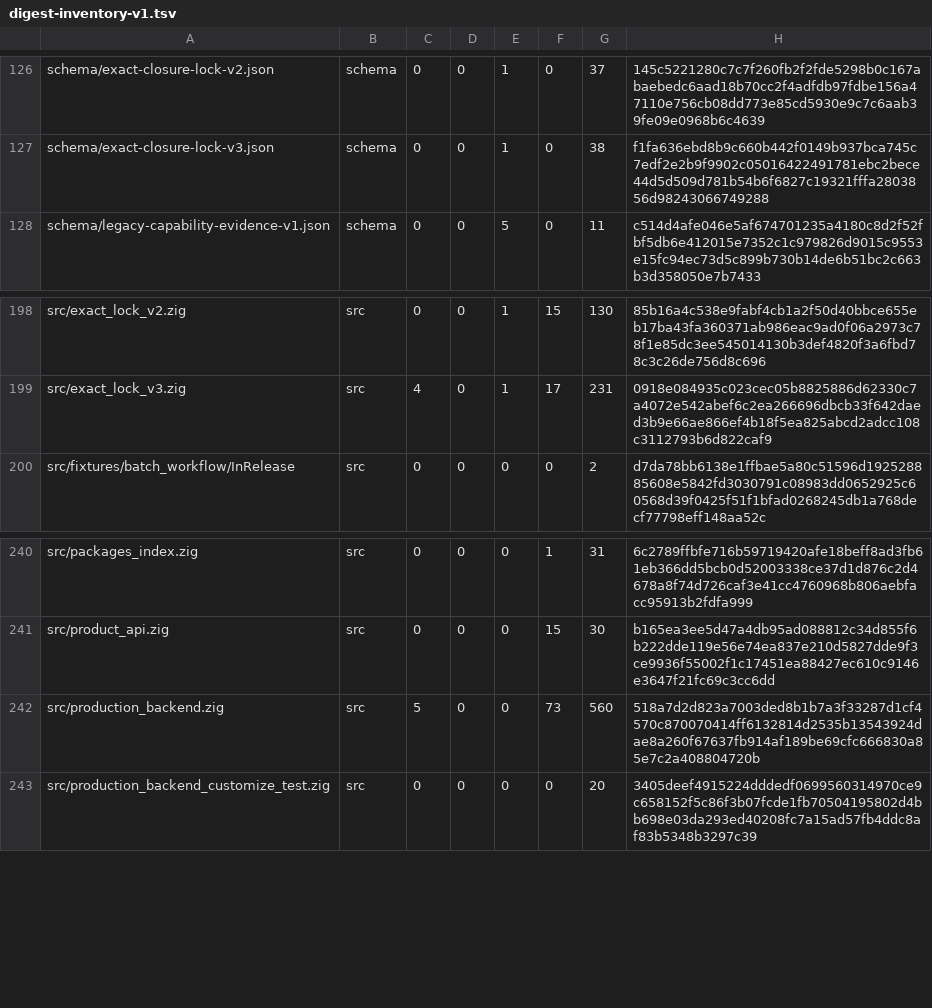
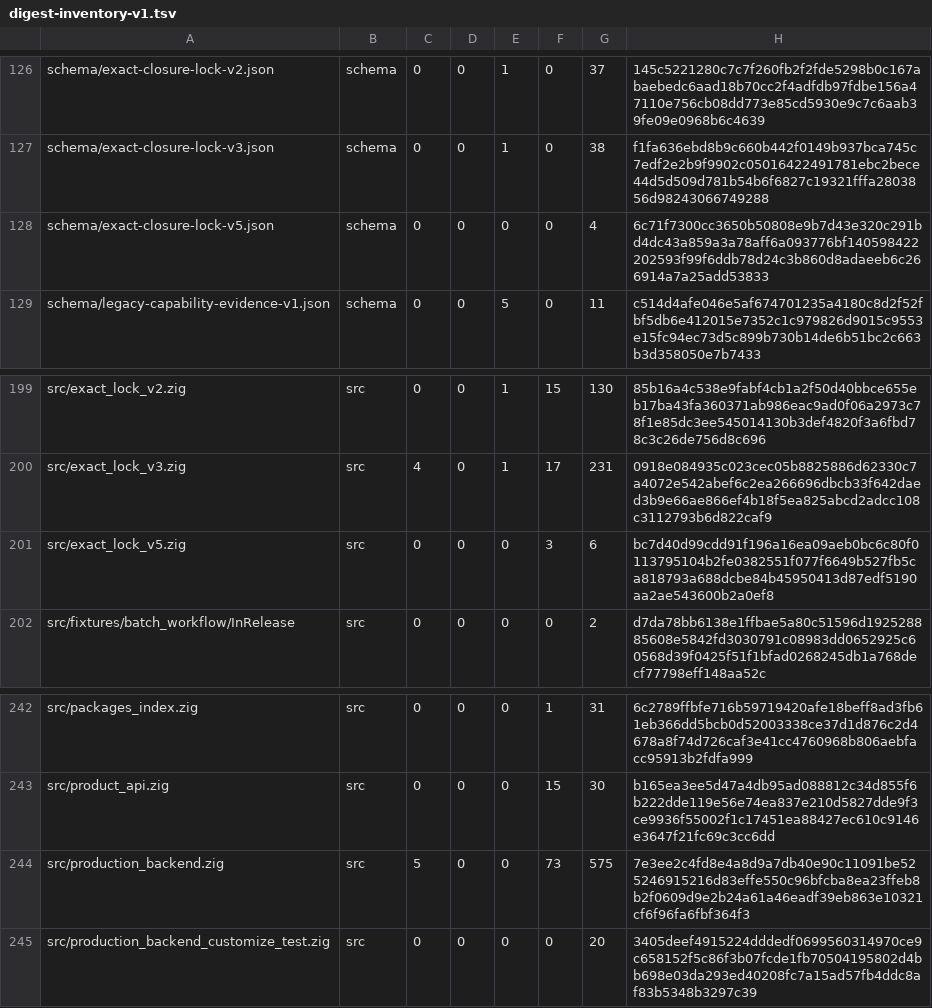
Before and after one commit to cataggar/debz, a TSV file: security/digest-inventory-v1.tsv, drawn as a sheet; only a part is shown, gaps mark what is left out.

```diff
--- a/security/digest-inventory-v1.tsv
+++ b/security/digest-inventory-v1.tsv
@@ -127,2 +127,3 @@ schema/exact-closure-lock-v2.json	schema	0	0	1	0	37	145c5221280c7c7f260fb2f2fde5
 schema/exact-closure-lock-v3.json	schema	0	0	1	0	38	f1fa636ebd8b9c660b442f0149b937bca745c7edf2e2b9f9902c05016422491781ebc2bece44d5d509d781b54b6f6827c19321fffa2803856d98243066749288
+schema/exact-closure-lock-v5.json	schema	0	0	0	0	4	6c71f7300cc3650b50808e9b7d43e320c291bd4dc43a859a3a78aff6a093776bf140598422202593f99f6ddb78d24c3b860d8adaeeb6c266914a7a25add53833
 schema/legacy-capability-evidence-v1.json	schema	0	0	5	0	11	c514d4afe046e5af674701235a4180c8d2f52fbf5db6e412015e7352c1c979826d9015c9553e15fc94ec73d5c899b730b14de6b51bc2c663b3d358050e7b7433
@@ -199,2 +200,3 @@ src/exact_lock_v2.zig	src	0	0	1	15	130	85b16a4c538e9fabf4cb1a2f50d40bbce655eb17b
 src/exact_lock_v3.zig	src	4	0	1	17	231	0918e084935c023cec05b8825886d62330c7a4072e542abef6c2ea266696dbcb33f642daed3b9e66ae866ef4b18f5ea825abcd2adcc108c3112793b6d822caf9
+src/exact_lock_v5.zig	src	0	0	0	3	6	bc7d40d99cdd91f196a16ea09aeb0bc6c80f0113795104b2fe0382551f077f6649b527fb5ca818793a688dcbe84b45950413d87edf5190aa2ae543600b2a0ef8
 src/fixtures/batch_workflow/InRelease	src	0	0	0	0	2	d7da78bb6138e1ffbae5a80c51596d192528885608e5842fd3030791c08983dd0652925c60568d39f0425f51f1bfad0268245db1a768decf77798eff148aa52c
@@ -241,3 +243,3 @@ src/packages_index.zig	src	0	0	0	1	31	6c2789ffbfe716b59719420afe18beff8ad3fb61eb
 src/product_api.zig	src	0	0	0	15	30	b165ea3ee5d47a4db95ad088812c34d855f6b222dde119e56e74ea837e210d5827dde9f3ce9936f55002f1c17451ea88427ec610c9146e3647f21fc69c3cc6dd
-src/production_backend.zig	src	5	0	0	73	560	518a7d2d823a7003ded8b1b7a3f33287d1cf4570c870070414ff6132814d2535b13543924dae8a260f67637fb914af189be69cfc666830a85e7c2a408804720b
+src/production_backend.zig	src	5	0	0	73	575	7e3ee2c4fd8e4a8d9a7db40e90c11091be525246915216d83effe550c96bfcba8ea23ffeb8b2f0609d9e2b24a61a46eadf39eb863e10321cf6f96fa6fbf364f3
 src/production_backend_customize_test.zig	src	0	0	0	0	20	3405deef4915224dddedf0699560314970ce9c658152f5c86f3b07fcde1fb70504195802d4bb698e03da293ed40208fc7a15ad57fb4ddc8af83b5348b3297c39
```
Also changed, not shown: security/digest-semantic-allowlist-v1.tsv, 15 other files.
